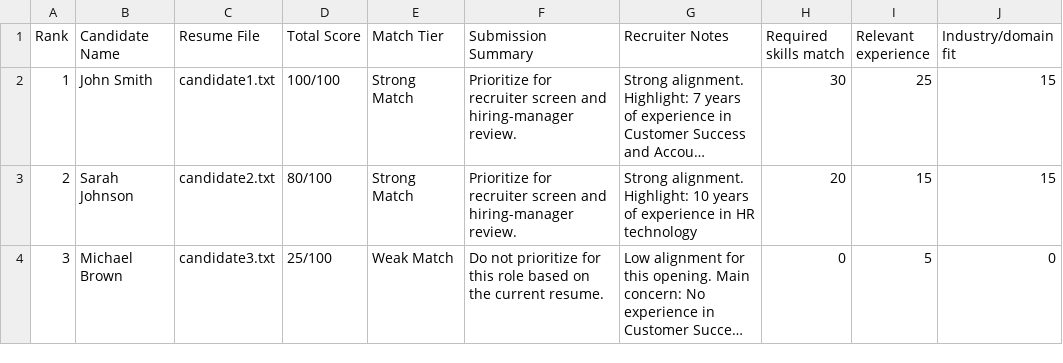
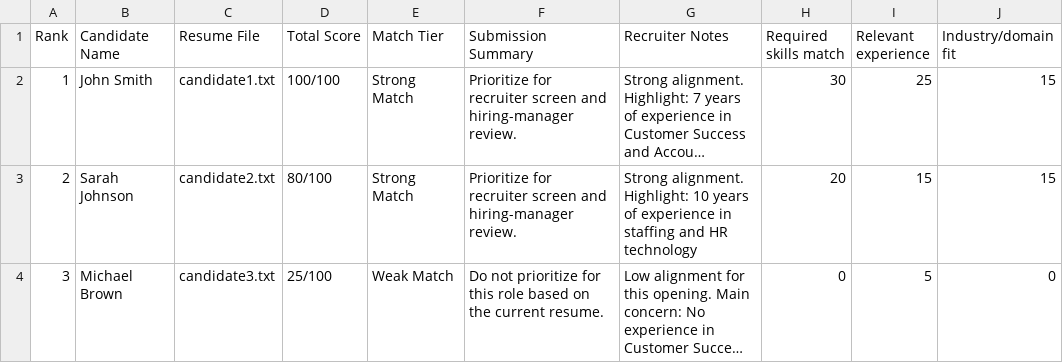
Before and after one commit to paullinnchs/ai-recruiting-shortlist-assistant, a CSV file: output/ranked_shortlist.csv, drawn as a sheet; only a part is shown; long unchanged cells end in …; the diff names each change by its address in the sheet, - before the commit and + after, or states it on an @@ line.

```diff
--- a/output/ranked_shortlist.csv
+++ b/output/ranked_shortlist.csv
-G3 (Recruiter Notes): …experience in HR technology
+G3 (Recruiter Notes): …experience in staffing and HR technology
```
Also changed, not shown: 6 other files.
